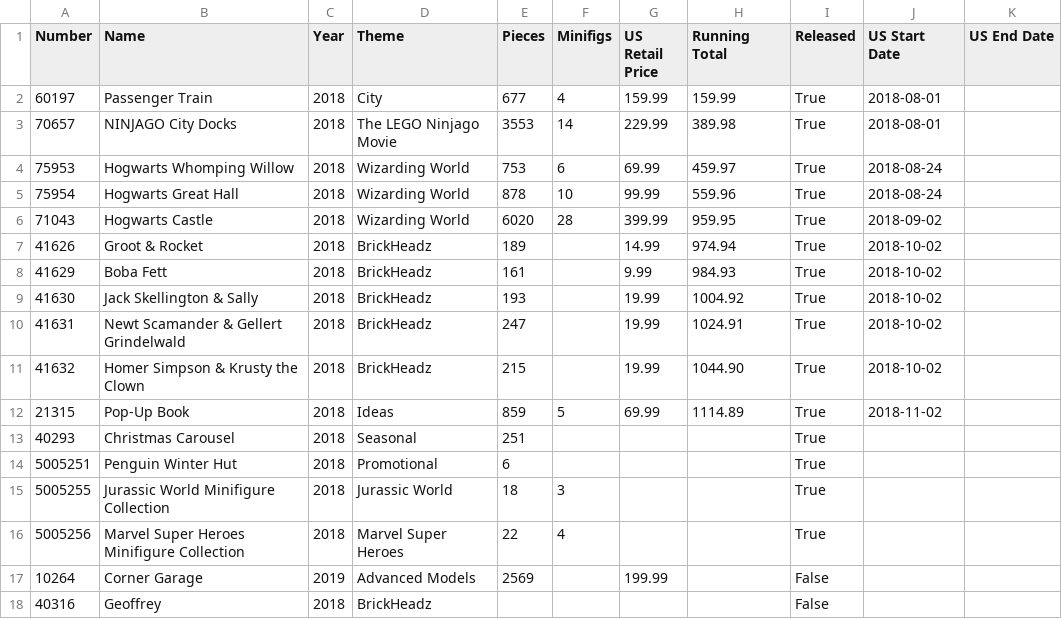
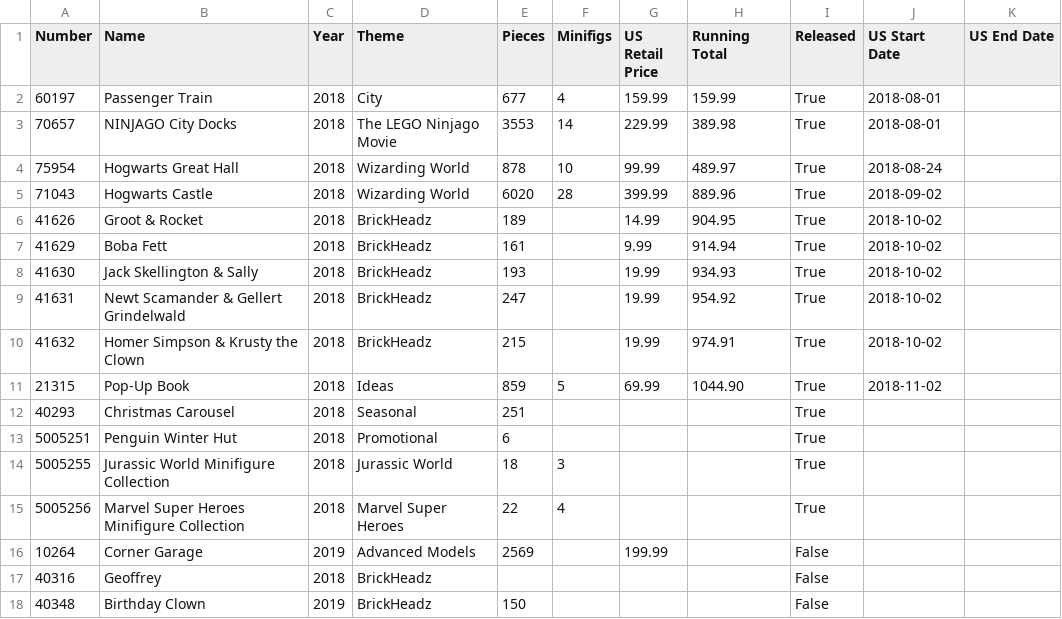
Before and after one commit to schultzy51/brickset, a CSV file: lists/wanted.csv, drawn as a sheet; only a part is shown; the shorter side is filled out with more unchanged rows.

```diff
--- a/lists/wanted.csv
+++ b/lists/wanted.csv
@@ -3,11 +3,10 @@ Number,Name,Year,Theme,Pieces,Minifigs,US Retail Price,Running Total,Released,US
 70657,NINJAGO City Docks,2018,The LEGO Ninjago Movie,3553,14,229.99,389.98,True,2018-08-01,
-75953,Hogwarts Whomping Willow,2018,Wizarding World,753,6,69.99,459.97,True,2018-08-24,
-75954,Hogwarts Great Hall,2018,Wizarding World,878,10,99.99,559.96,True,2018-08-24,
-71043,Hogwarts Castle,2018,Wizarding World,6020,28,399.99,959.95,True,2018-09-02,
-41626,Groot & Rocket,2018,BrickHeadz,189,,14.99,974.94,True,2018-10-02,
-41629,Boba Fett,2018,BrickHeadz,161,,9.99,984.93,True,2018-10-02,
-41630,Jack Skellington & Sally,2018,BrickHeadz,193,,19.99,1004.92,True,2018-10-02,
-41631,Newt Scamander & Gellert Grindelwald,2018,BrickHeadz,247,,19.99,1024.91,True,2018-10-02,
-41632,Homer Simpson & Krusty the Clown,2018,BrickHeadz,215,,19.99,1044.90,True,2018-10-02,
-21315,Pop-Up Book,2018,Ideas,859,5,69.99,1114.89,True,2018-11-02,
+75954,Hogwarts Great Hall,2018,Wizarding World,878,10,99.99,489.97,True,2018-08-24,
+71043,Hogwarts Castle,2018,Wizarding World,6020,28,399.99,889.96,True,2018-09-02,
+41626,Groot & Rocket,2018,BrickHeadz,189,,14.99,904.95,True,2018-10-02,
+41629,Boba Fett,2018,BrickHeadz,161,,9.99,914.94,True,2018-10-02,
+41630,Jack Skellington & Sally,2018,BrickHeadz,193,,19.99,934.93,True,2018-10-02,
+41631,Newt Scamander & Gellert Grindelwald,2018,BrickHeadz,247,,19.99,954.92,True,2018-10-02,
+41632,Homer Simpson & Krusty the Clown,2018,BrickHeadz,215,,19.99,974.91,True,2018-10-02,
+21315,Pop-Up Book,2018,Ideas,859,5,69.99,1044.90,True,2018-11-02,
 40293,Christmas Carousel,2018,Seasonal,251,,,,True,,
```
Also changed, not shown: lists/owned.csv, lists/wanted_released.csv, 3 other files.
